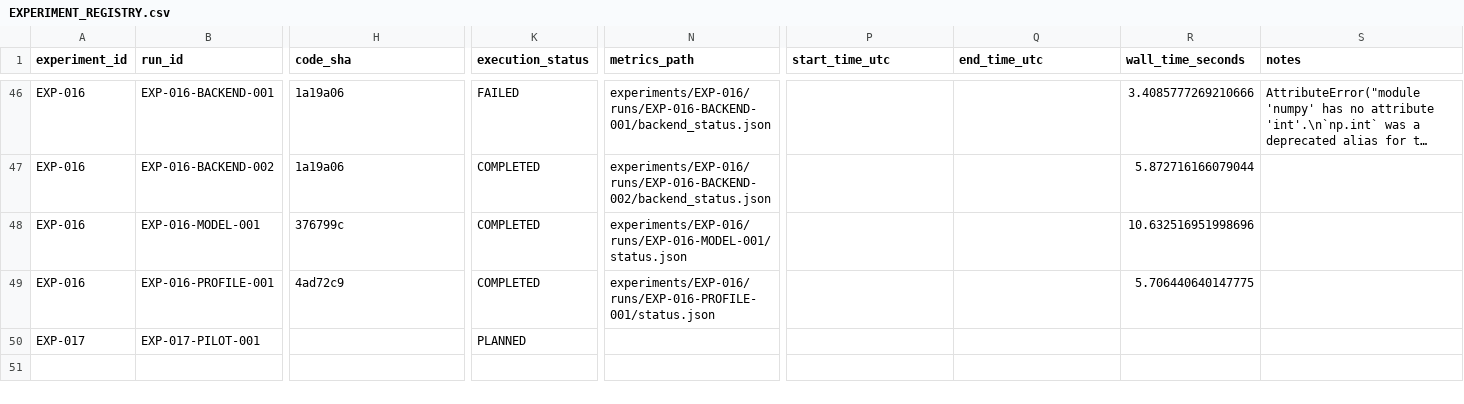
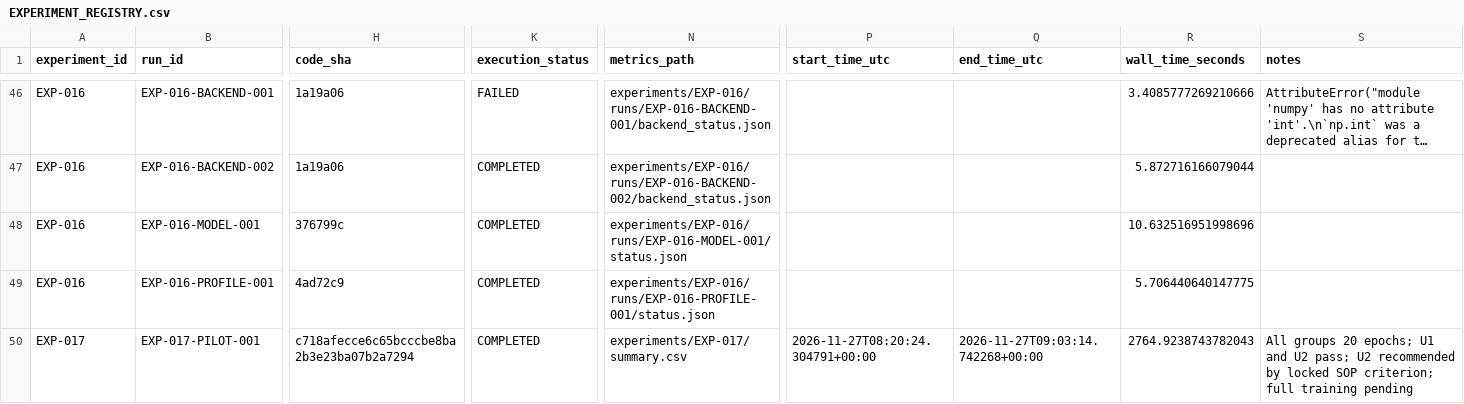
Before and after one commit to corex197-pixel/SNN-AP-Research, a CSV file: research/EXPERIMENT_REGISTRY.csv, drawn as a sheet; only a part is shown, gaps mark what is left out; long unchanged cells end in …; the diff names each change by its address in the sheet, - before the commit and + after, or states it on an @@ line.

Commit message:
results(EXP-017): record three controlled UniSparse pilot groups

```diff
--- a/research/EXPERIMENT_REGISTRY.csv
+++ b/research/EXPERIMENT_REGISTRY.csv
-H50 (code_sha): (empty)
+H50 (code_sha): c718afecce6c65bcccbe8ba2b3e23ba07b2a7294
-K50 (execution_status): PLANNED
+K50 (execution_status): COMPLETED
-N50 (metrics_path): (empty)
+N50 (metrics_path): experiments/EXP-017/summary.csv
-P50 (start_time_utc): (empty)
+P50 (start_time_utc): 2026-11-27T08:20:24.304791+00:00
-Q50 (end_time_utc): (empty)
+Q50 (end_time_utc): 2026-11-27T09:03:14.742268+00:00
-R50 (wall_time_seconds): (empty)
+R50 (wall_time_seconds): 2764.9238743782043
-S50 (notes): (empty)
+S50 (notes): All groups 20 epochs; U1 and U2 pass; U2 recommended by locked SOP criterion; full training pending
```
Also changed, not shown: 39 other files.
